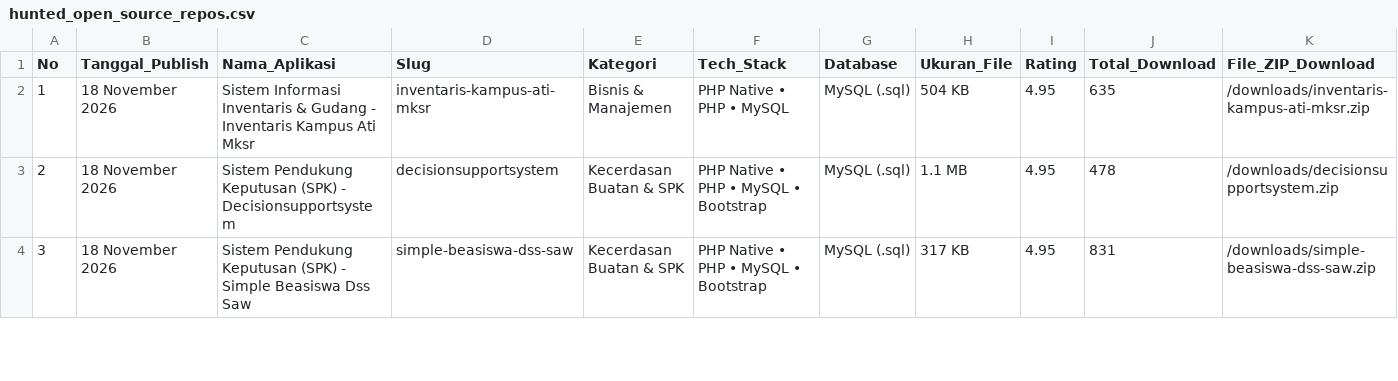
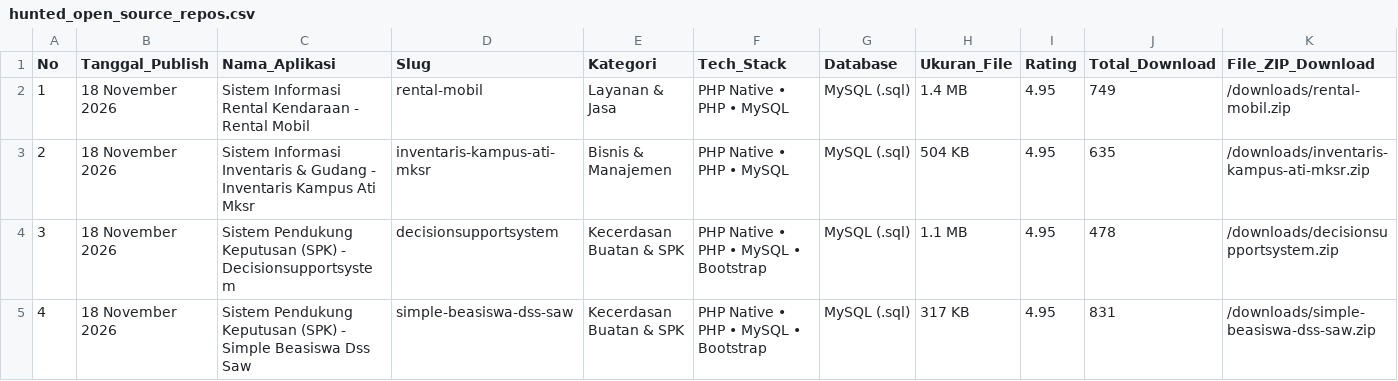
Before and after one commit to mfahmiq/LocaGo-Creative, a CSV file: public/downloads/hunted_open_source_repos.csv, drawn as a sheet; only a part is shown; addresses are those after the commit; rows hold the shown columns only; the diff names each change by its address in the sheet, - before the commit and + after, or states it on an @@ line.

Commit message:
chore(source-code): regenerate hunted repos CSV (27 items)

```diff
--- a/public/downloads/hunted_open_source_repos.csv
+++ b/public/downloads/hunted_open_source_repos.csv
+row 2: 1 | 18 November 2026 | Sistem Informasi Rental Kendaraan - Rental Mobil | rental-mobil | Layanan & Jasa | PHP Native • PHP • MySQL | MySQL (.sql) | 1.4 MB | 4.95 | 749 | /downloads/rental-mobil.zip
@@ column A (No) renumbered from row 3 down @@
```
